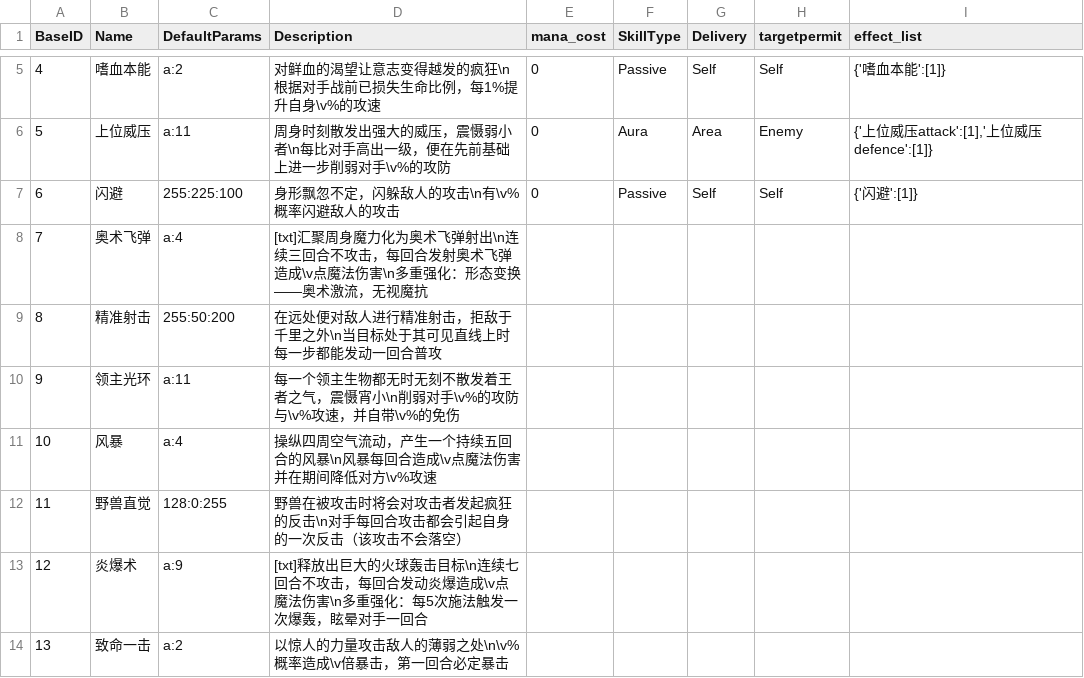
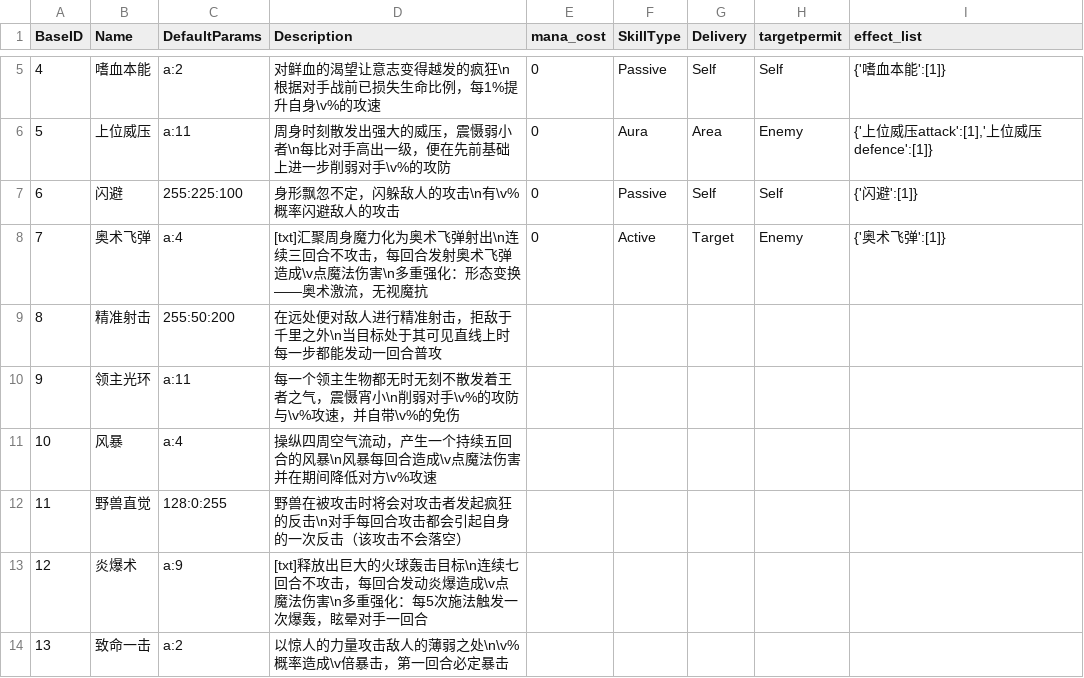
Before and after one commit to metatroncube/Nevermore, a CSV file: csv/skills.csv, drawn as a sheet; only a part is shown, gaps mark what is left out.

```diff
--- a/csv/skills.csv
+++ b/csv/skills.csv
@@ -7,3 +7,3 @@ BaseID,Name,DefaultParams,Description,mana_cost,SkillType,Delivery,targetpermit,
 6,闪避,255:225:100,身形飘忽不定，闪躲敌人的攻击\n有\v%概率闪避敌人的攻击,0,Passive,Self,"Self","{'闪避':[1]}"
-7,奥术飞弹,a:4,[txt]汇聚周身魔力化为奥术飞弹射出\n连续三回合不攻击，每回合发射奥术飞弹造成\v点魔法伤害\n多重强化：形态变换——奥术激流，无视魔抗,,,,,
+7,奥术飞弹,a:4,[txt]汇聚周身魔力化为奥术飞弹射出\n连续三回合不攻击，每回合发射奥术飞弹造成\v点魔法伤害\n多重强化：形态变换——奥术激流，无视魔抗,0,Active,Target,Enemy,{'奥术飞弹':[1]}
 8,精准射击,255:50:200,在远处便对敌人进行精准射击，拒敌于千里之外\n当目标处于其可见直线上时每一步都能发动一回合普攻,,,,,
```
Also changed, not shown: csv/Effects.csv, 2 other files.
